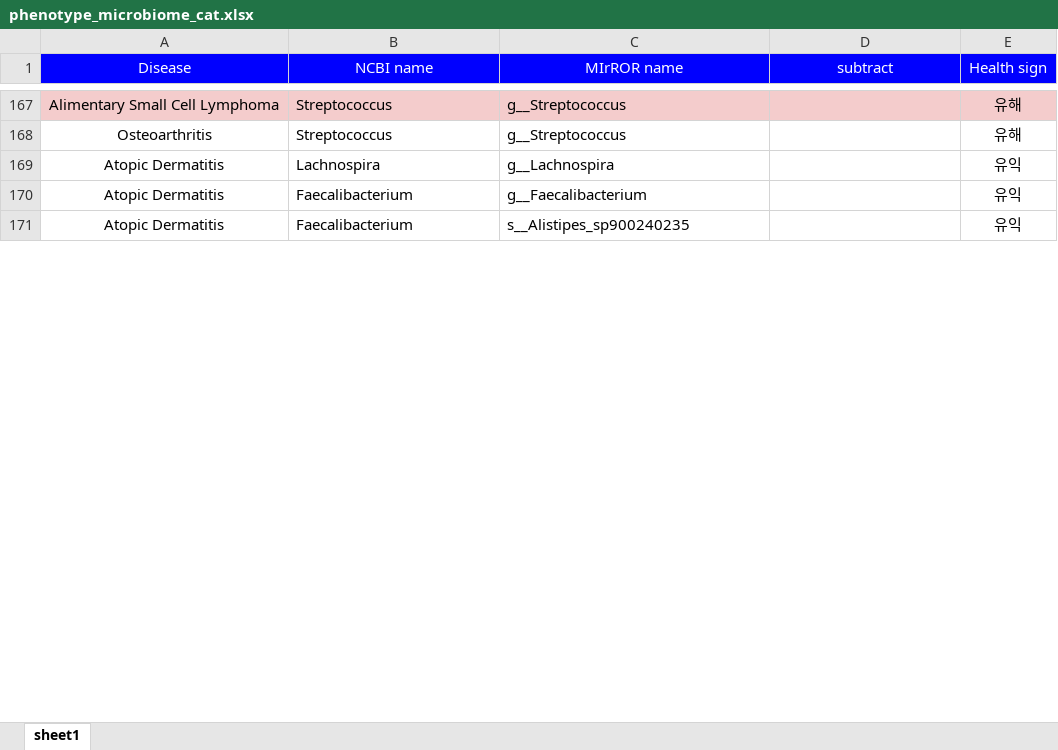
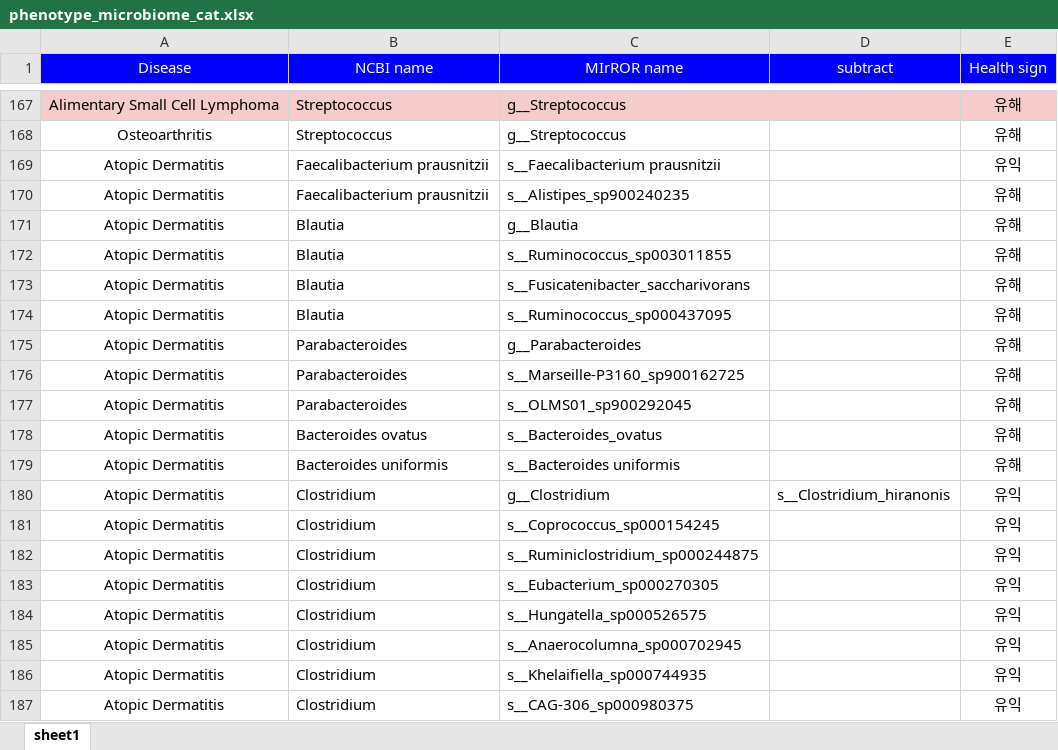
Before and after one commit to Gyungbu/comp_animal_disease, an Excel workbook: input/phenotype_microbiome_cat.xlsx, sheet sheet1, drawn as a sheet; only a part is shown, gaps mark what is left out; values as stored, in another font and other column widths than the file's, no borders; addresses are those after the commit; the diff covers the shown part only; the diff names each change by its address in the sheet, - before the commit and + after, or states it on an @@ line.

Commit message:
Update the data

```diff
--- a/input/phenotype_microbiome_cat.xlsx (sheet sheet1)
+++ b/input/phenotype_microbiome_cat.xlsx (sheet sheet1)
-B169 (NCBI name): Lachnospira
+B169 (NCBI name): Faecalibacterium prausnitzii
-C169 (MIrROR name): g__Lachnospira
+C169 (MIrROR name): s__Faecalibacterium prausnitzii
+row 170: Atopic Dermatitis | Faecalibacterium prausnitzii | s__Alistipes_sp900240235 |  | 유해
+row 171: Atopic Dermatitis | Blautia | g__Blautia |  | 유해
+row 172: Atopic Dermatitis | Blautia | s__Ruminococcus_sp003011855 |  | 유해
+row 173: Atopic Dermatitis | Blautia | s__Fusicatenibacter_saccharivorans |  | 유해
+row 174: Atopic Dermatitis | Blautia | s__Ruminococcus_sp000437095 |  | 유해
+row 175: Atopic Dermatitis | Parabacteroides | g__Parabacteroides |  | 유해
+row 176: Atopic Dermatitis | Parabacteroides | s__Marseille-P3160_sp900162725 |  | 유해
+row 177: Atopic Dermatitis | Parabacteroides | s__OLMS01_sp900292045 |  | 유해
+row 178: Atopic Dermatitis | Bacteroides ovatus | s__Bacteroides_ovatus |  | 유해
+row 179: Atopic Dermatitis | Bacteroides uniformis | s__Bacteroides uniformis |  | 유해
+row 180: Atopic Dermatitis | Clostridium | g__Clostridium | s__Clostridium_hiranonis | 유익
+row 181: Atopic Dermatitis | Clostridium | s__Coprococcus_sp000154245 |  | 유익
+row 182: Atopic Dermatitis | Clostridium | s__Ruminiclostridium_sp000244875 |  | 유익
-B183 (NCBI name): Faecalibacterium
+B183 (NCBI name): Clostridium
-C183 (MIrROR name): g__Faecalibacterium
+C183 (MIrROR name): s__Eubacterium_sp000270305
+row 184: Atopic Dermatitis | Clostridium | s__Hungatella_sp000526575 |  | 유익
+row 185: Atopic Dermatitis | Clostridium | s__Anaerocolumna_sp000702945 |  | 유익
-B186 (NCBI name): Faecalibacterium
+B186 (NCBI name): Clostridium
-C186 (MIrROR name): s__Alistipes_sp900240235
+C186 (MIrROR name): s__Khelaifiella_sp000744935
+row 187: Atopic Dermatitis | Clostridium | s__CAG-306_sp000980375 |  | 유익
```
Also changed, not shown: 7 added rows, 18 edited cells and cell formats elsewhere in this sheet, input/comp_mrs_cat.xlsx, input/db_abundance_cat.xlsx, 2 other files.
